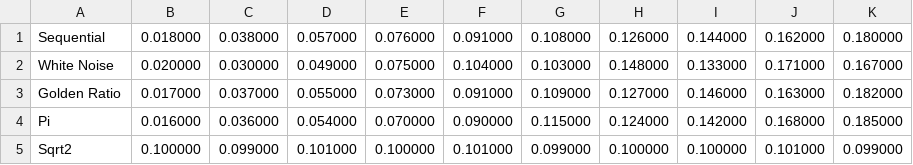
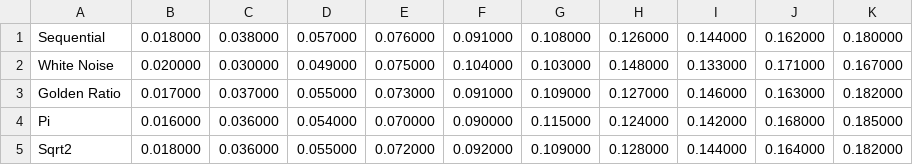
Before and after one commit to Atrix256/WeightedRR, a CSV file: out/histogram_weighted_1000.csv, drawn as a sheet.

```diff
--- a/out/histogram_weighted_1000.csv
+++ b/out/histogram_weighted_1000.csv
@@ -4,2 +4,2 @@
 "Pi","0.016000","0.036000","0.054000","0.070000","0.090000","0.115000","0.124000","0.142000","0.168000","0.185000"
-"Sqrt2","0.100000","0.099000","0.101000","0.100000","0.101000","0.099000","0.100000","0.100000","0.101000","0.099000"
+"Sqrt2","0.018000","0.036000","0.055000","0.072000","0.092000","0.109000","0.128000","0.144000","0.164000","0.182000"
```
Also changed, not shown: out/histogram_weighted_10.csv, out/histogram_weighted_100.csv, 4 other files.
